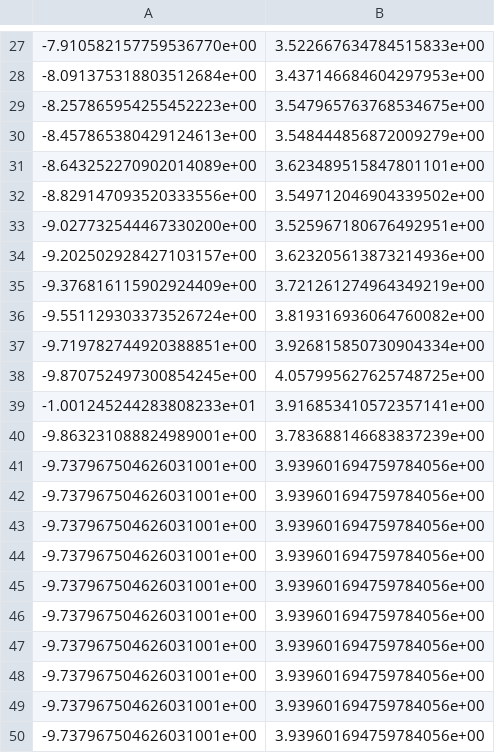
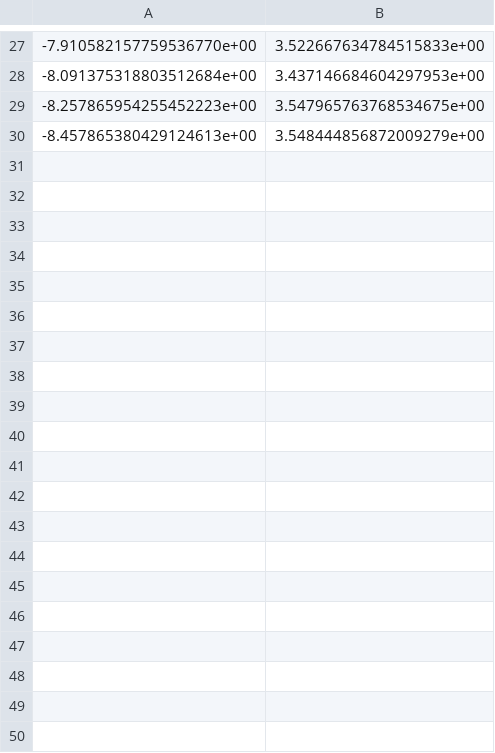
Before and after one commit to Wu-duanduan/Swarm-confrontation, a CSV file: MADDPG_data_csv/pathMatrix1.csv, drawn as a sheet; only a part is shown, gaps mark what is left out; the diff covers the shown part only; the diff names each change by its address in the sheet, - before the commit and + after, or states it on an @@ line.

```diff
--- a/MADDPG_data_csv/pathMatrix1.csv
+++ b/MADDPG_data_csv/pathMatrix1.csv
-row 31: -8.643252270902014089e+00 | 3.623489515847801101e+00
-row 32: -8.829147093520333556e+00 | 3.549712046904339502e+00
-row 33: -9.027732544467330200e+00 | 3.525967180676492951e+00
-row 34: -9.202502928427103157e+00 | 3.623205613873214936e+00
-row 35: -9.376816115902924409e+00 | 3.721261274964349219e+00
-row 36: -9.551129303373526724e+00 | 3.819316936064760082e+00
-row 37: -9.719782744920388851e+00 | 3.926815850730904334e+00
-row 38: -9.870752497300854245e+00 | 4.057995627625748725e+00
-row 39: -1.001245244283808233e+01 | 3.916853410572357141e+00
-row 40: -9.863231088824989001e+00 | 3.783688146683837239e+00
-row 41: -9.737967504626031001e+00 | 3.939601694759784056e+00
-row 42: -9.737967504626031001e+00 | 3.939601694759784056e+00
-row 43: -9.737967504626031001e+00 | 3.939601694759784056e+00
-row 44: -9.737967504626031001e+00 | 3.939601694759784056e+00
-row 45: -9.737967504626031001e+00 | 3.939601694759784056e+00
-row 46: -9.737967504626031001e+00 | 3.939601694759784056e+00
-row 47: -9.737967504626031001e+00 | 3.939601694759784056e+00
-row 48: -9.737967504626031001e+00 | 3.939601694759784056e+00
-row 49: -9.737967504626031001e+00 | 3.939601694759784056e+00
-row 50: -9.737967504626031001e+00 | 3.939601694759784056e+00
```
Also changed, not shown: 48 removed rows elsewhere in this file, MADDPG_data_csv/goalMatrix10.csv, MADDPG_data_csv/goalMatrix3.csv, 26 other files.
